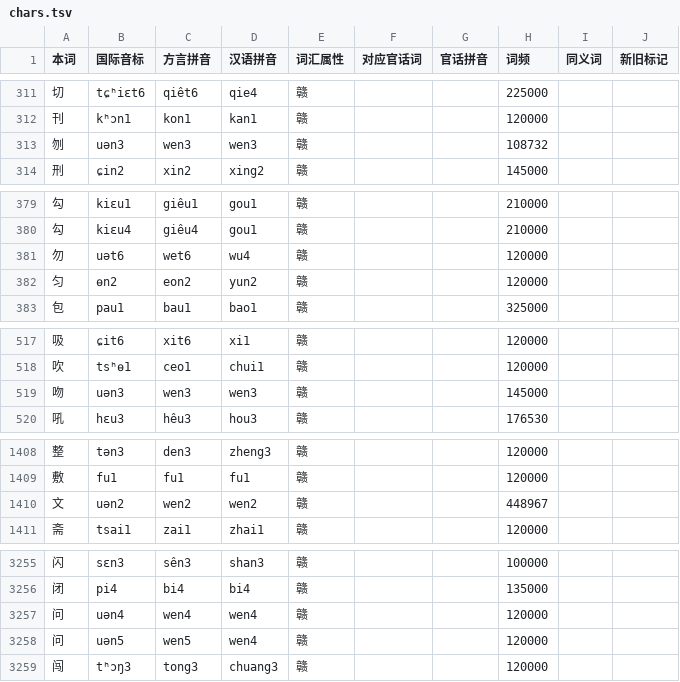
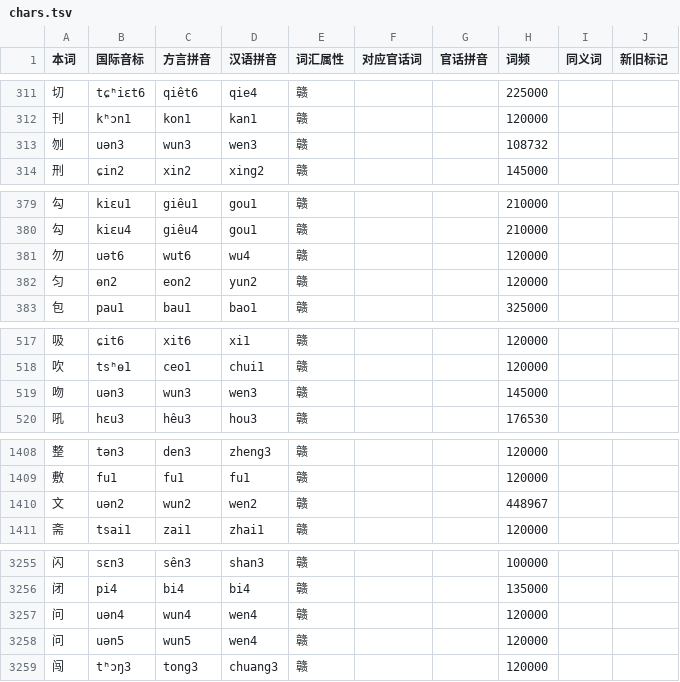
Before and after one commit to Doohaey/GonnyuGeneralIME, a TSV file: resources/regions/goungon/dictionaries/chars.tsv, drawn as a sheet; only a part is shown, gaps mark what is left out; the diff covers the shown part only.

```diff
--- a/resources/regions/goungon/dictionaries/chars.tsv
+++ b/resources/regions/goungon/dictionaries/chars.tsv
@@ -312,3 +312,3 @@
 刊	kʰɔn1	kon1	kan1	赣			120000		
-刎	uən3	wen3	wen3	赣			108732		
+刎	uən3	wun3	wen3	赣			108732		
 刑	ɕin2	xin2	xing2	赣			145000		
@@ -380,3 +380,3 @@
 勾	kiɛu4	giêu4	gou1	赣			210000		
-勿	uət6	wet6	wu4	赣			120000		
+勿	uət6	wut6	wu4	赣			120000		
 匀	ɵn2	eon2	yun2	赣			120000		
@@ -518,3 +518,3 @@
 吹	tsʰɵ1	ceo1	chui1	赣			120000		
-吻	uən3	wen3	wen3	赣			145000		
+吻	uən3	wun3	wen3	赣			145000		
 吼	hɛu3	hêu3	hou3	赣			176530		
@@ -1409,3 +1409,3 @@
 敷	fu1	fu1	fu1	赣			120000		
-文	uən2	wen2	wen2	赣			448967		
+文	uən2	wun2	wen2	赣			448967		
 斋	tsai1	zai1	zhai1	赣			120000		
@@ -3256,4 +3256,4 @@
 闭	pi4	bi4	bi4	赣			135000		
-问	uən4	wen4	wen4	赣			120000		
-问	uən5	wen5	wen4	赣			120000		
+问	uən4	wun4	wen4	赣			120000		
+问	uən5	wun5	wen4	赣			120000		
 闯	tʰɔŋ3	tong3	chuang3	赣			120000		
```
Also changed, not shown: 7 edited cells elsewhere in this file, resources/fuzzy_scheme.tsv, resources/regions/goungon/dictionaries/words.tsv, 33 other files.
